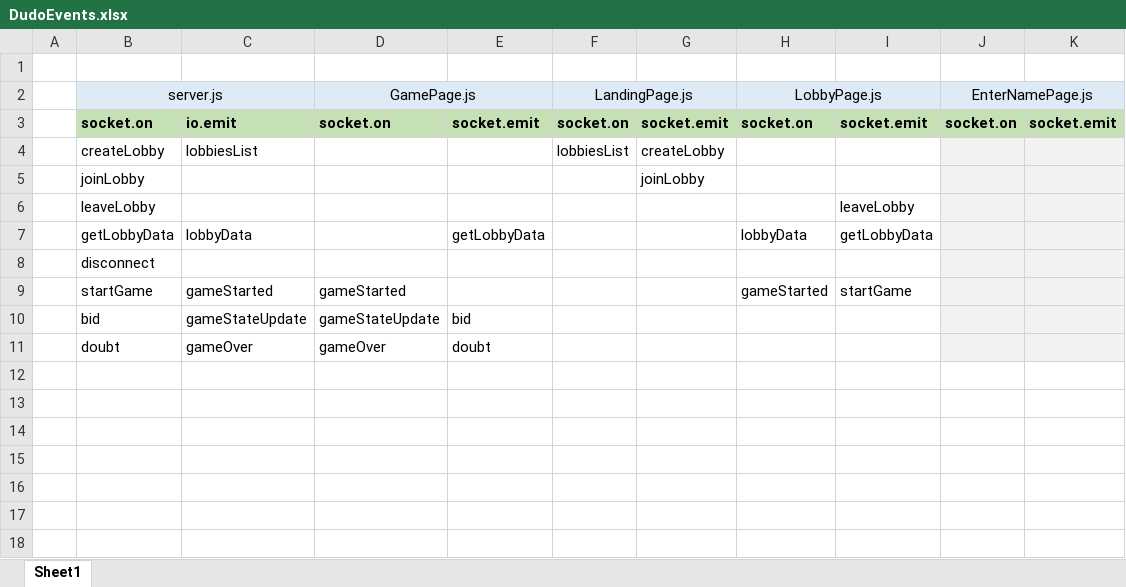
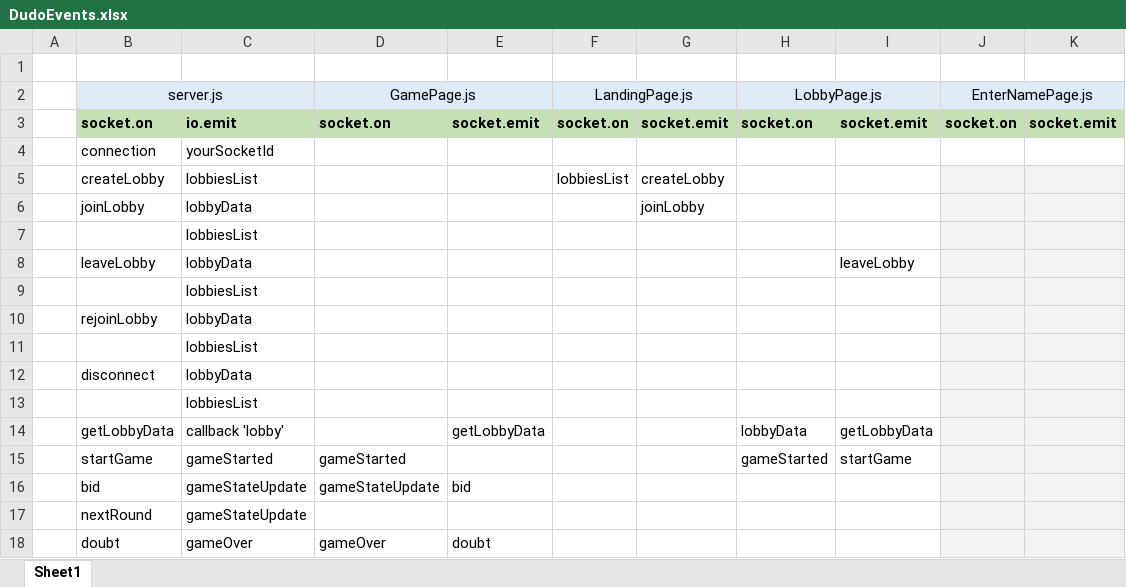
Before and after one commit to BlueRobotCactus/Dudo, an Excel workbook: DudoEvents.xlsx, sheet Sheet1, drawn as a sheet; values as stored, in another font and other column widths than the file's, no borders; removed rows and columns are numbered as before the commit, all else as after; the diff names each change by its address in the sheet, - before the commit and + after, or states it on an @@ line.

Commit message:
re-did the sockets, keep thing inside react

```diff
--- a/DudoEvents.xlsx (sheet Sheet1)
+++ b/DudoEvents.xlsx (sheet Sheet1)
+row 4:  | connection | yourSocketId
-C6: (empty)
+C6: lobbyData
+row 7:  |  | lobbiesList
-C8: (empty)
+C8: lobbyData
+row 9:  |  | lobbiesList
+row 10:  | rejoinLobby | lobbyData
+row 11:  |  | lobbiesList
+row 12:  | disconnect | lobbyData
+row 13:  |  | lobbiesList
-C14: lobbyData
+C14: callback 'lobby'
-row 8:  | disconnect
+row 17:  | nextRound | gameStateUpdate
```
Also changed, not shown: 35 other files.
